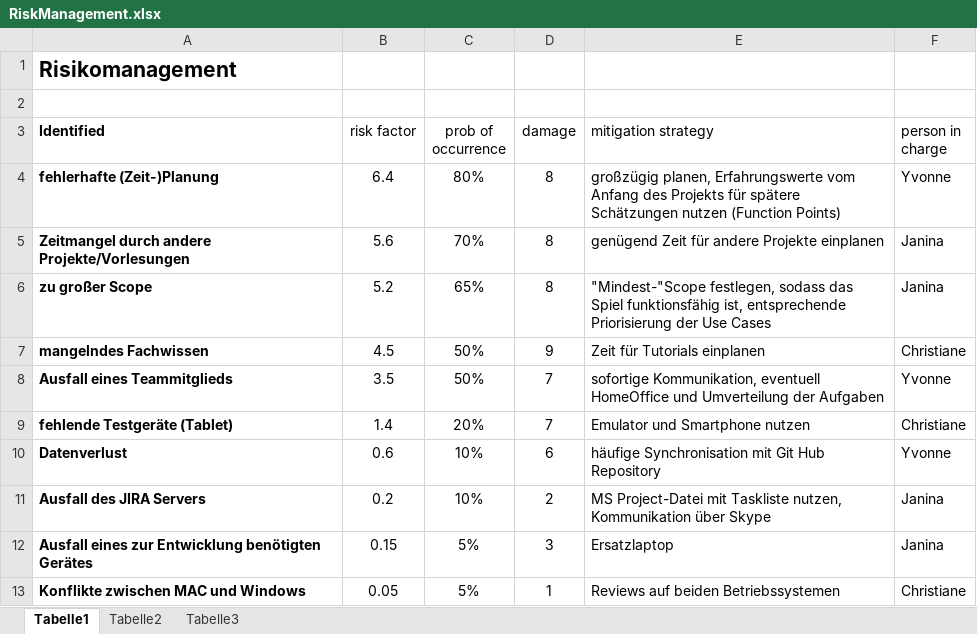
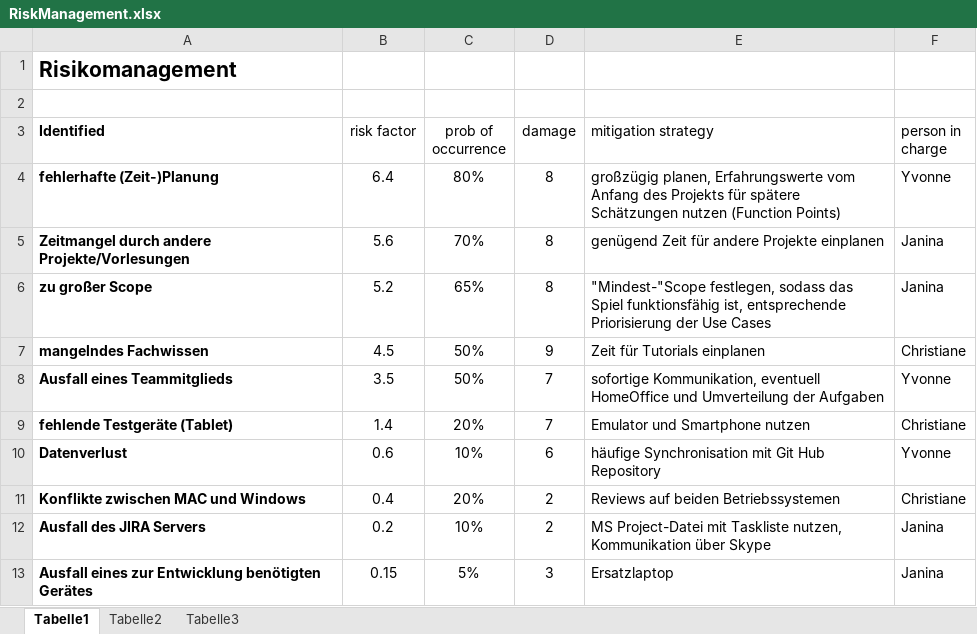
Before and after one commit to jeanin92/DieVerrueckteSightseeingtour, an Excel workbook: Documentation/Week5/RiskManagement.xlsx, sheet Tabelle1, drawn as a sheet; values as stored, in another font and other column widths than the file's, no borders; table styles not drawn; removed rows and columns are numbered as before the commit, all else as after; the diff names each change by its address in the sheet, - before the commit and + after, or states it on an @@ line.

Commit message:
ADD: Week5 Doku

```diff
--- a/Documentation/Week5/RiskManagement.xlsx (sheet Tabelle1)
+++ b/Documentation/Week5/RiskManagement.xlsx (sheet Tabelle1)
+row 11: Konflikte zwischen MAC und Windows | 0.4 | 20% | 2 | Reviews auf beiden Betriebssystemen | Christiane
-row 13: Konflikte zwischen MAC und Windows | 0.05 | 5% | 1 | Reviews auf beiden Betriebssystemen | Christiane
```
Also changed, not shown: 1 other file.
